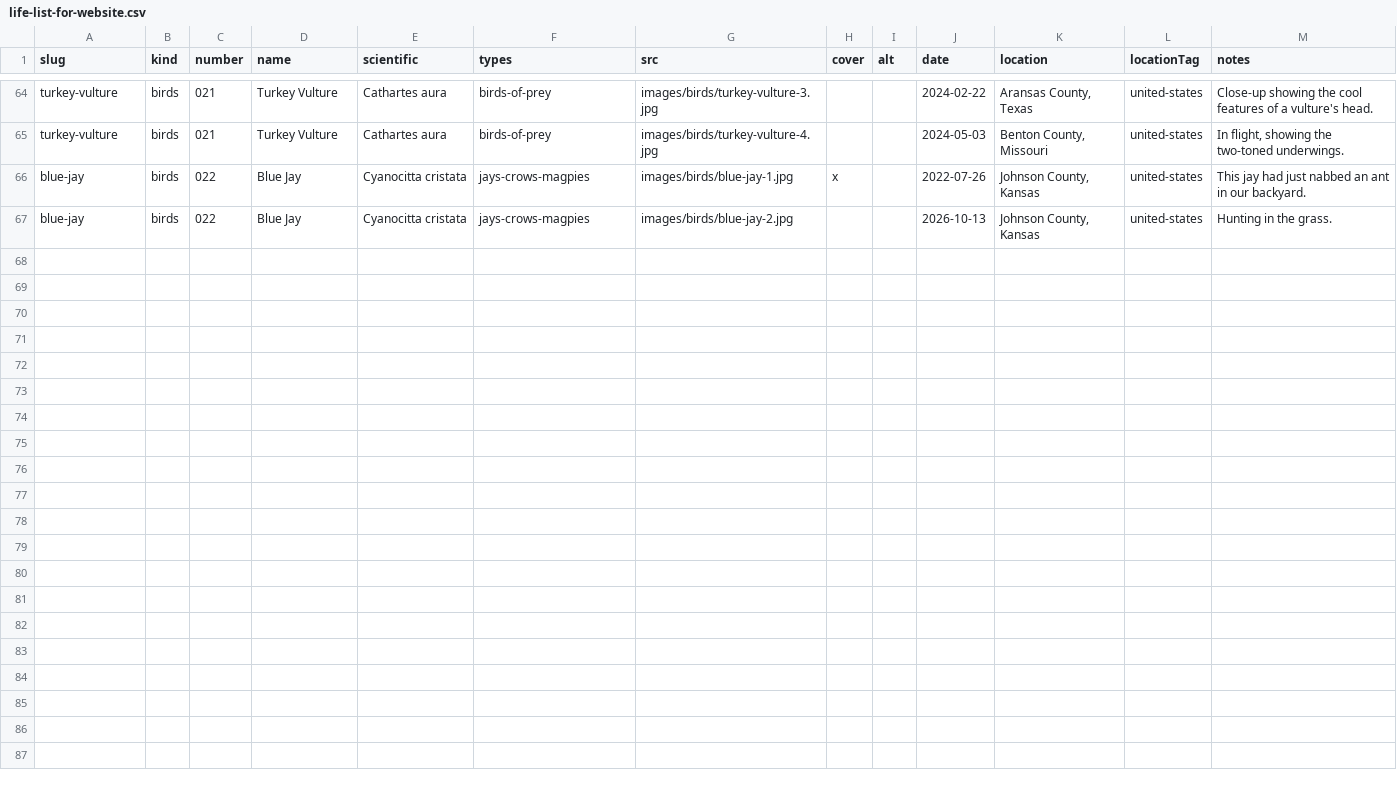
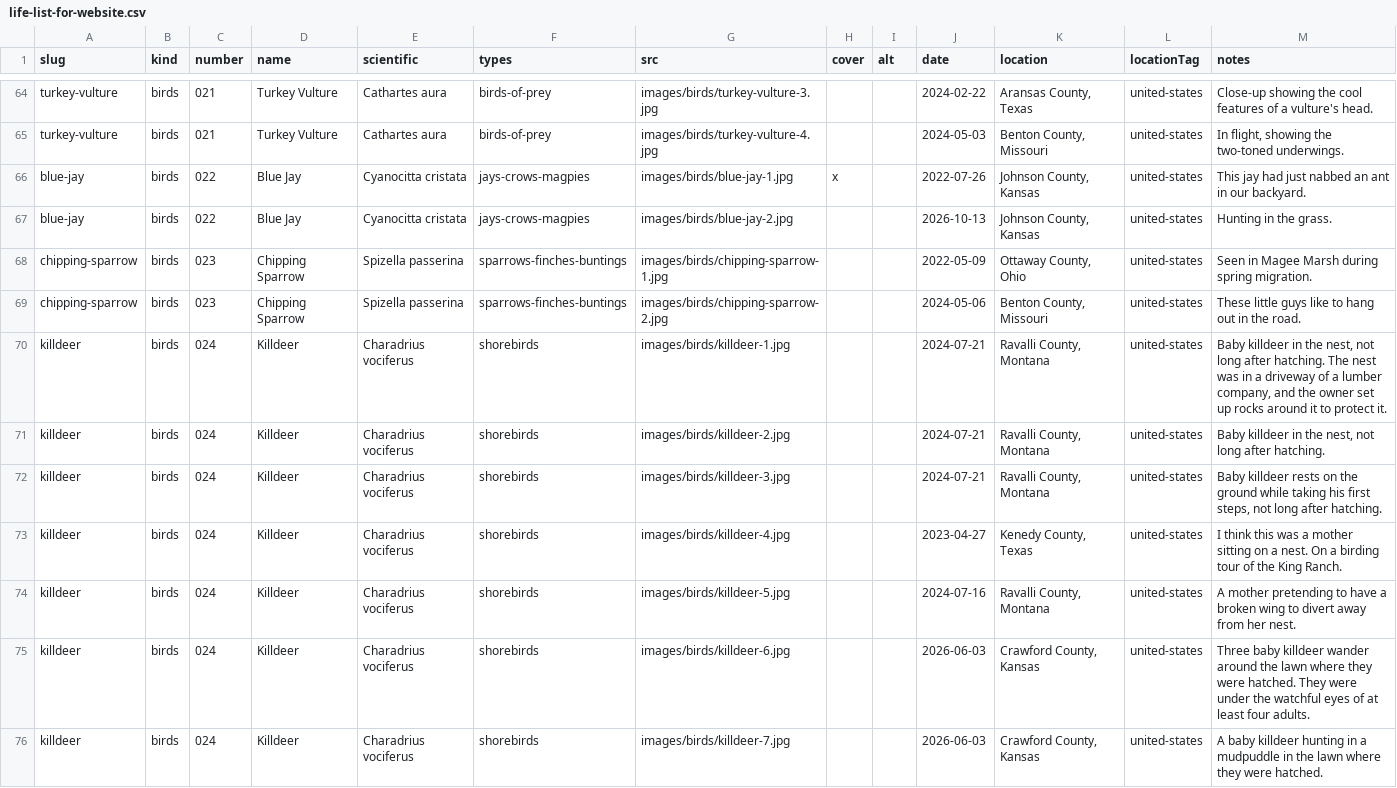
Before and after one commit to mylifelist/life-list, a CSV file: data/life-list-for-website.csv, drawn as a sheet; only a part is shown, gaps mark what is left out.

Commit message:
Update life list with new bird entries and corrections
Updated the CSV file to include new bird entries and corrected existing data.

```diff
--- a/data/life-list-for-website.csv
+++ b/data/life-list-for-website.csv
@@ -67 +67,10 @@ blue-jay,birds,022,Blue Jay,Cyanocitta cristata,jays-crows-magpies,images/birds/
 blue-jay,birds,022,Blue Jay,Cyanocitta cristata,jays-crows-magpies,images/birds/blue-jay-2.jpg,,,2026-10-13,"Johnson County, Kansas",united-states,Hunting in the grass.
+chipping-sparrow,birds,023,Chipping Sparrow,Spizella passerina,sparrows-finches-buntings,images/birds/chipping-sparrow-1.jpg,,,2022-05-09,"Ottaway County, Ohio",united-states,Seen in Magee Marsh during spring migration.
+chipping-sparrow,birds,023,Chipping Sparrow,Spizella passerina,sparrows-finches-buntings,images/birds/chipping-sparrow-2.jpg,,,2024-05-06,"Benton County, Missouri",united-states,These little guys like to hang out in the road.
+killdeer,birds,024,Killdeer,Charadrius vociferus,shorebirds,images/birds/killdeer-1.jpg,,,2024-07-21,"Ravalli County, Montana",united-states,"Baby killdeer in the nest, not long after hatching. The nest was in a driveway of a lumber company, and the owner set up rocks around it to protect it."
+killdeer,birds,024,Killdeer,Charadrius vociferus,shorebirds,images/birds/killdeer-2.jpg,,,2024-07-21,"Ravalli County, Montana",united-states,"Baby killdeer in the nest, not long after hatching."
+killdeer,birds,024,Killdeer,Charadrius vociferus,shorebirds,images/birds/killdeer-3.jpg,,,2024-07-21,"Ravalli County, Montana",united-states,"Baby killdeer rests on the ground while taking his first steps, not long after hatching."
+killdeer,birds,024,Killdeer,Charadrius vociferus,shorebirds,images/birds/killdeer-4.jpg,,,2023-04-27,"Kenedy County, Texas",united-states,I think this was a mother sitting on a nest. On a birding tour of the King Ranch.
+killdeer,birds,024,Killdeer,Charadrius vociferus,shorebirds,images/birds/killdeer-5.jpg,,,2024-07-16,"Ravalli County, Montana",united-states,A mother pretending to have a broken wing to divert away from her nest.
+killdeer,birds,024,Killdeer,Charadrius vociferus,shorebirds,images/birds/killdeer-6.jpg,,,2026-06-03,"Crawford County, Kansas",united-states,Three baby killdeer wander around the lawn where they were hatched. They were under the watchful eyes of at least four adults.
+killdeer,birds,024,Killdeer,Charadrius vociferus,shorebirds,images/birds/killdeer-7.jpg,,,2026-06-03,"Crawford County, Kansas",united-states,A baby killdeer hunting in a mudpuddle in the lawn where they were hatched.
```
